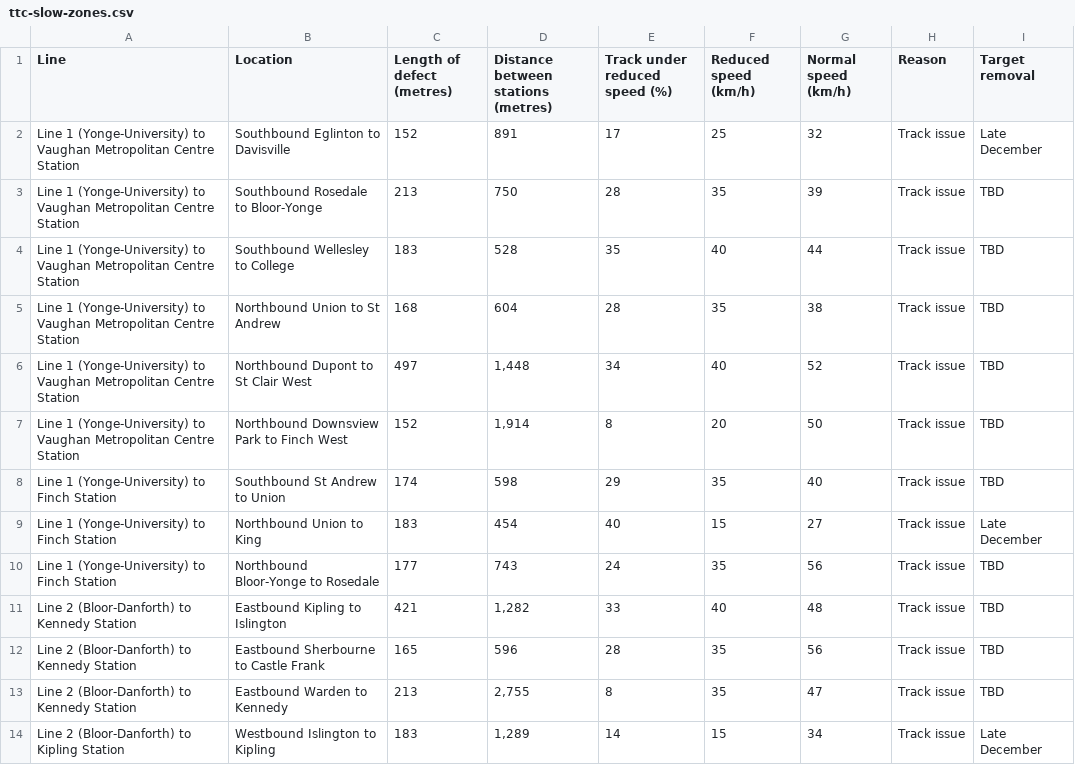
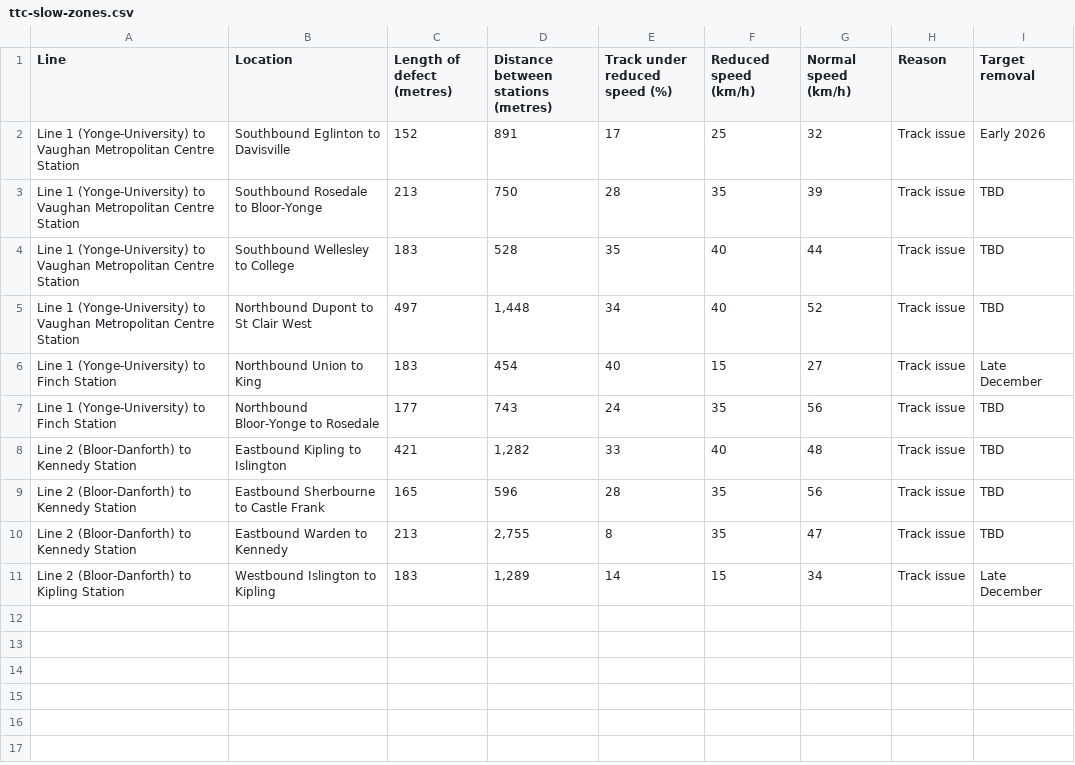
Before and after one commit to thomassth/to-bus-stations, a CSV file: data/ttc/slow-zone/ttc-slow-zones.csv, drawn as a sheet.

```diff
--- a/data/ttc/slow-zone/ttc-slow-zones.csv
+++ b/data/ttc/slow-zone/ttc-slow-zones.csv
@@ -1,9 +1,6 @@
 Line,Location,Length of defect (metres),Distance between stations (metres),Track under reduced speed (%),Reduced speed (km/h),Normal speed (km/h),Reason,Target removal
-Line 1 (Yonge-University) to Vaughan Metropolitan Centre Station,Southbound Eglinton to Davisville,152,891,17,25,32,Track issue,Late December
+Line 1 (Yonge-University) to Vaughan Metropolitan Centre Station,Southbound Eglinton to Davisville,152,891,17,25,32,Track issue,Early 2026
 Line 1 (Yonge-University) to Vaughan Metropolitan Centre Station,Southbound Rosedale to Bloor-Yonge,213,750,28,35,39,Track issue,TBD
 Line 1 (Yonge-University) to Vaughan Metropolitan Centre Station,Southbound Wellesley to College,183,528,35,40,44,Track issue,TBD
-Line 1 (Yonge-University) to Vaughan Metropolitan Centre Station,Northbound Union to St Andrew,168,604,28,35,38,Track issue,TBD
 Line 1 (Yonge-University) to Vaughan Metropolitan Centre Station,Northbound Dupont to St Clair West,497,"1,448",34,40,52,Track issue,TBD
-Line 1 (Yonge-University) to Vaughan Metropolitan Centre Station,Northbound Downsview Park to Finch West,152,"1,914",8,20,50,Track issue,TBD
-Line 1 (Yonge-University) to Finch Station,Southbound St Andrew to Union,174,598,29,35,40,Track issue,TBD
 Line 1 (Yonge-University) to Finch Station,Northbound Union to King,183,454,40,15,27,Track issue,Late December
```
Also changed, not shown: 1 other file.
